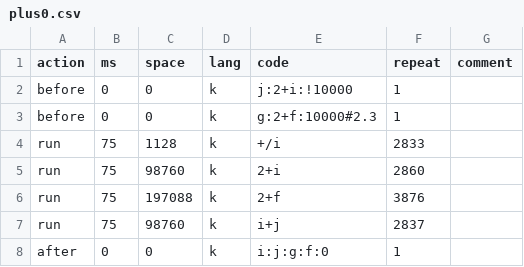
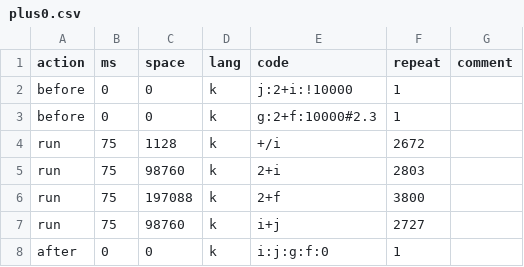
Before and after one commit to kevinarpe/kx, a CSV file: contrib/simon/k4unit/perf4/plus0.csv, drawn as a sheet.

```diff
--- a/contrib/simon/k4unit/perf4/plus0.csv
+++ b/contrib/simon/k4unit/perf4/plus0.csv
@@ -3,6 +3,6 @@ before,0,0,k,j:2+i:!10000,1,
 before,0,0,k,g:2+f:10000#2.3,1,
-run,75,1128,k,+/i,2833,
-run,75,98760,k,2+i,2860,
-run,75,197088,k,2+f,3876,
-run,75,98760,k,i+j,2837,
+run,75,1128,k,+/i,2672,
+run,75,98760,k,2+i,2803,
+run,75,197088,k,2+f,3800,
+run,75,98760,k,i+j,2727,
 after,0,0,k,i:j:g:f:0,1,
```
Also changed, not shown: contrib/simon/k4unit/perf4/comm.csv, contrib/simon/k4unit/perf4/plus1.csv, 6 other files.
